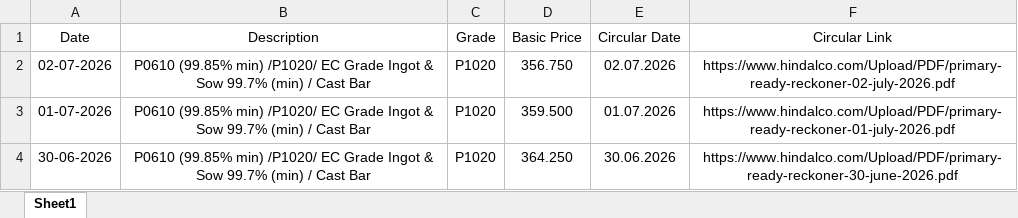
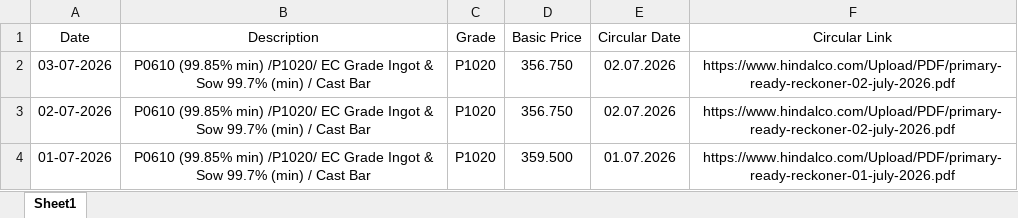
Before and after one commit to ajeeshaju1990/hindalco-pdf-downloader, an Excel workbook: data/hindalco_prices.xlsx, sheet Sheet1, drawn as a sheet; only a part is shown; the shorter side is filled out with more unchanged rows; values as stored, in another font and other column widths than the file's, no borders; the diff names each change by its address in the sheet, - before the commit and + after, or states it on an @@ line.

```diff
--- a/data/hindalco_prices.xlsx (sheet Sheet1)
+++ b/data/hindalco_prices.xlsx (sheet Sheet1)
+row 2: 03-07-2026 | P0610 (99.85% min) /P1020/ EC Grade Ingot & Sow 99.7% (min) / Cast Bar | P1020 | 356.750 | 02.07.2026 | https://www.hindalco.com/Upload/PDF/primary-ready-reckoner-02-july-2026.pdf
```
